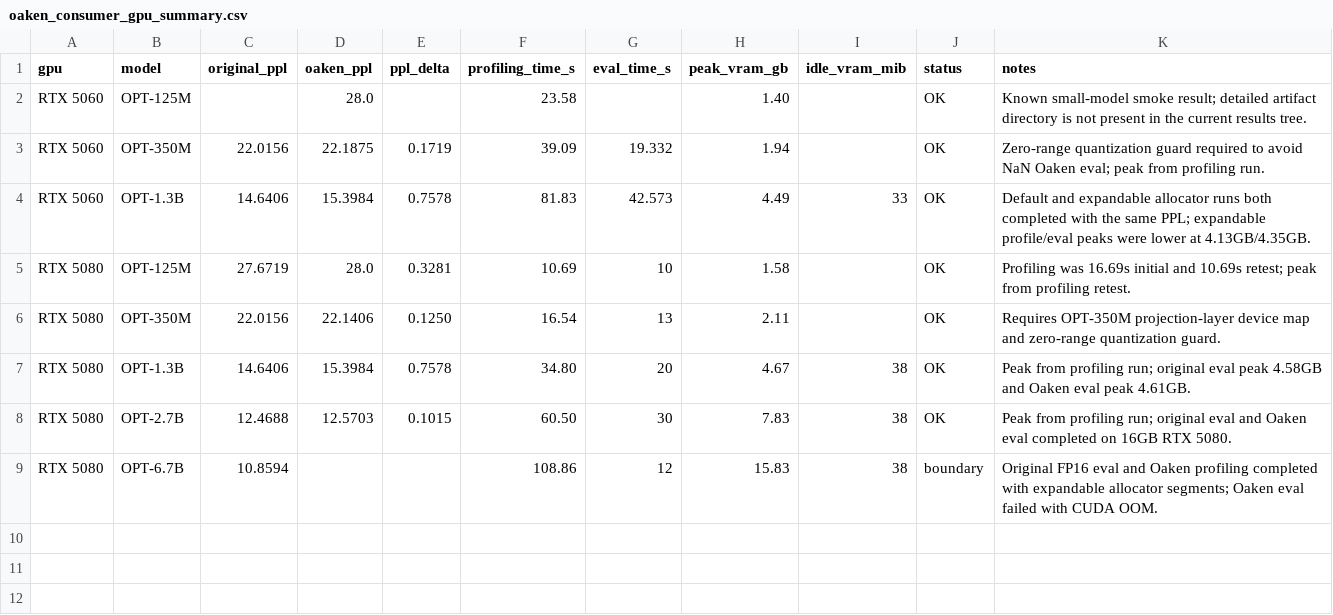
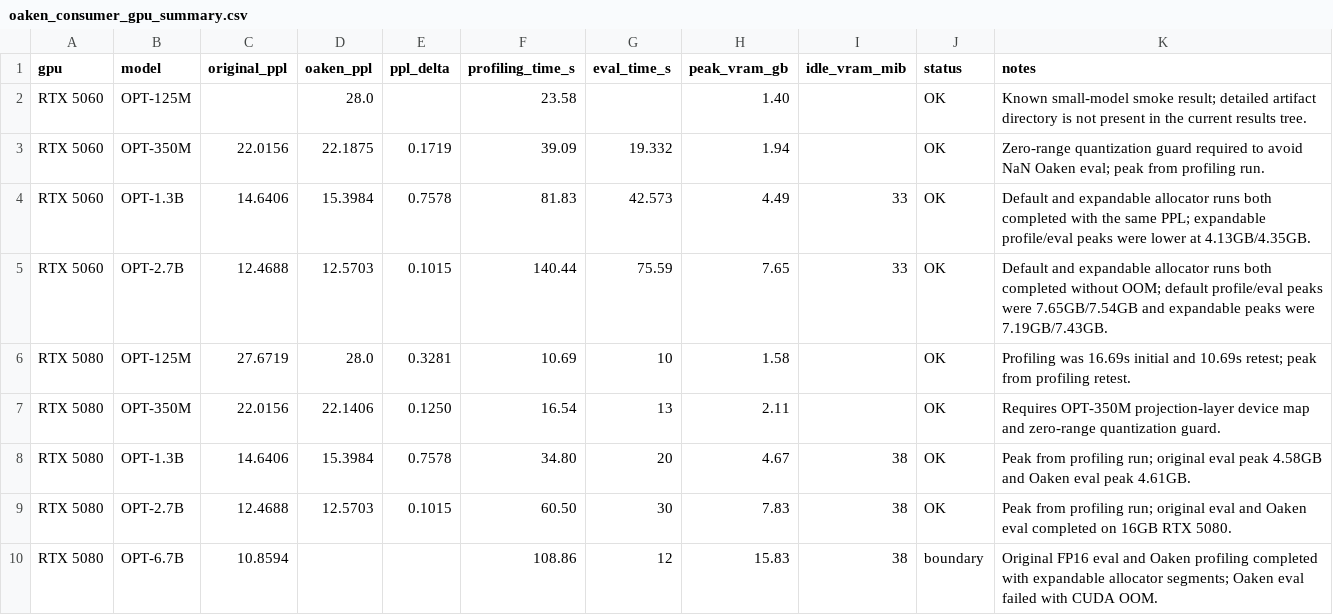
Before and after one commit to oyeong011/oaken, a CSV file: results/oaken_consumer_gpu_summary.csv, drawn as a sheet.

Commit message:
Update Oaken consumer GPU summary with RTX 5060 OPT-2.7B
Constraint: Include the RTX 5060 OPT-2.7B final result from 404d9fbc and refresh only derived summary/threshold artifacts.
Confidence: high
Scope-risk: narrow
Directive: Treat RTX 5060 OPT-2.7B as inside the 8GB Oaken Wikitext artifact path but close to the memory budget.
Tested: python3 analysis/oaken_threshold_analysis.py; python3 -m py_compile analysis/oaken_threshold_analysis.py results/plot_oaken_summary.py; git diff --cached --check; find analysis results -type f ( -name *.bin -o -name *.safetensors ) returned nothing.
Not-tested: Plot PNG generation because host matplotlib fails against NumPy 2.2.6.

```diff
--- a/results/oaken_consumer_gpu_summary.csv
+++ b/results/oaken_consumer_gpu_summary.csv
@@ -4,2 +4,3 @@ RTX 5060,OPT-350M,22.0156,22.1875,0.1719,39.09,19.332,1.94,,OK,"Zero-range quant
 RTX 5060,OPT-1.3B,14.6406,15.3984,0.7578,81.83,42.573,4.49,33,OK,"Default and expandable allocator runs both completed with the same PPL; expandable profile/eval peaks were lower at 4.13GB/4.35GB."
+RTX 5060,OPT-2.7B,12.4688,12.5703,0.1015,140.44,75.59,7.65,33,OK,"Default and expandable allocator runs both completed without OOM; default profile/eval peaks were 7.65GB/7.54GB and expandable peaks were 7.19GB/7.43GB."
 RTX 5080,OPT-125M,27.6719,28.0,0.3281,10.69,10,1.58,,OK,"Profiling was 16.69s initial and 10.69s retest; peak from profiling retest."
```
Also changed, not shown: 4 other files.
